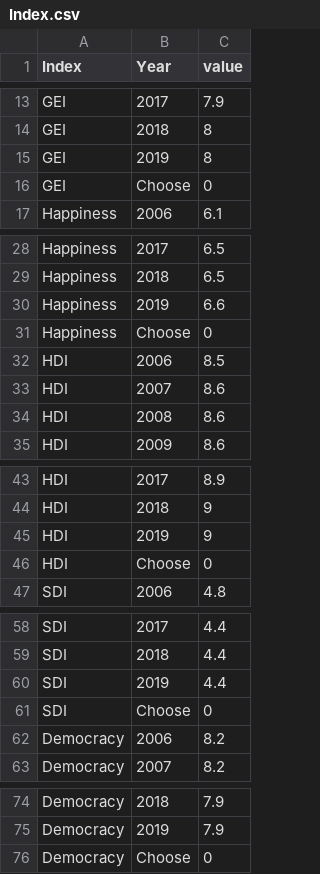
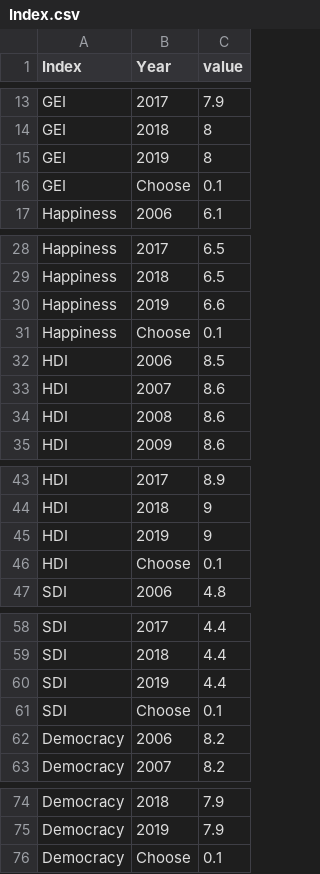
Before and after one commit to GarethFrederick/FIT3179, a CSV file: Data/Index.csv, drawn as a sheet; only a part is shown, gaps mark what is left out.

Commit message:
Update Index.csv

```diff
--- a/Data/Index.csv
+++ b/Data/Index.csv
@@ -15,3 +15,3 @@ GEI,2018,8
 GEI,2019,8
-GEI,Choose,0
+GEI,Choose,0.1
 Happiness,2006,6.1
@@ -30,3 +30,3 @@ Happiness,2018,6.5
 Happiness,2019,6.6
-Happiness,Choose,0
+Happiness,Choose,0.1
 HDI,2006,8.5
@@ -45,3 +45,3 @@ HDI,2018,9
 HDI,2019,9
-HDI,Choose,0
+HDI,Choose,0.1
 SDI,2006,4.8
@@ -60,3 +60,3 @@ SDI,2018,4.4
 SDI,2019,4.4
-SDI,Choose,0
+SDI,Choose,0.1
 Democracy,2006,8.2
@@ -75,2 +75,2 @@ Democracy,2018,7.9
 Democracy,2019,7.9
-Democracy,Choose,0
+Democracy,Choose,0.1
```
